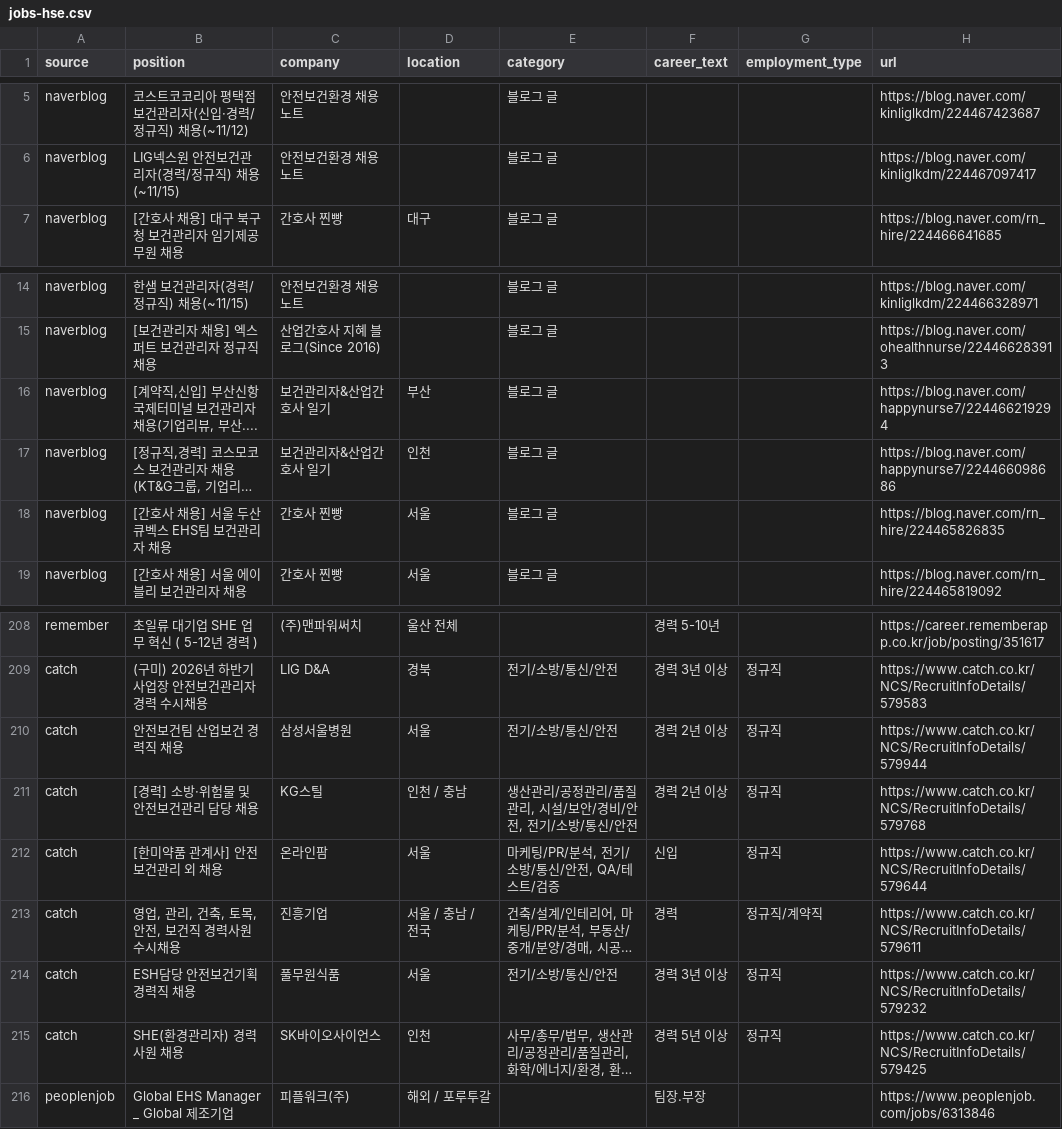
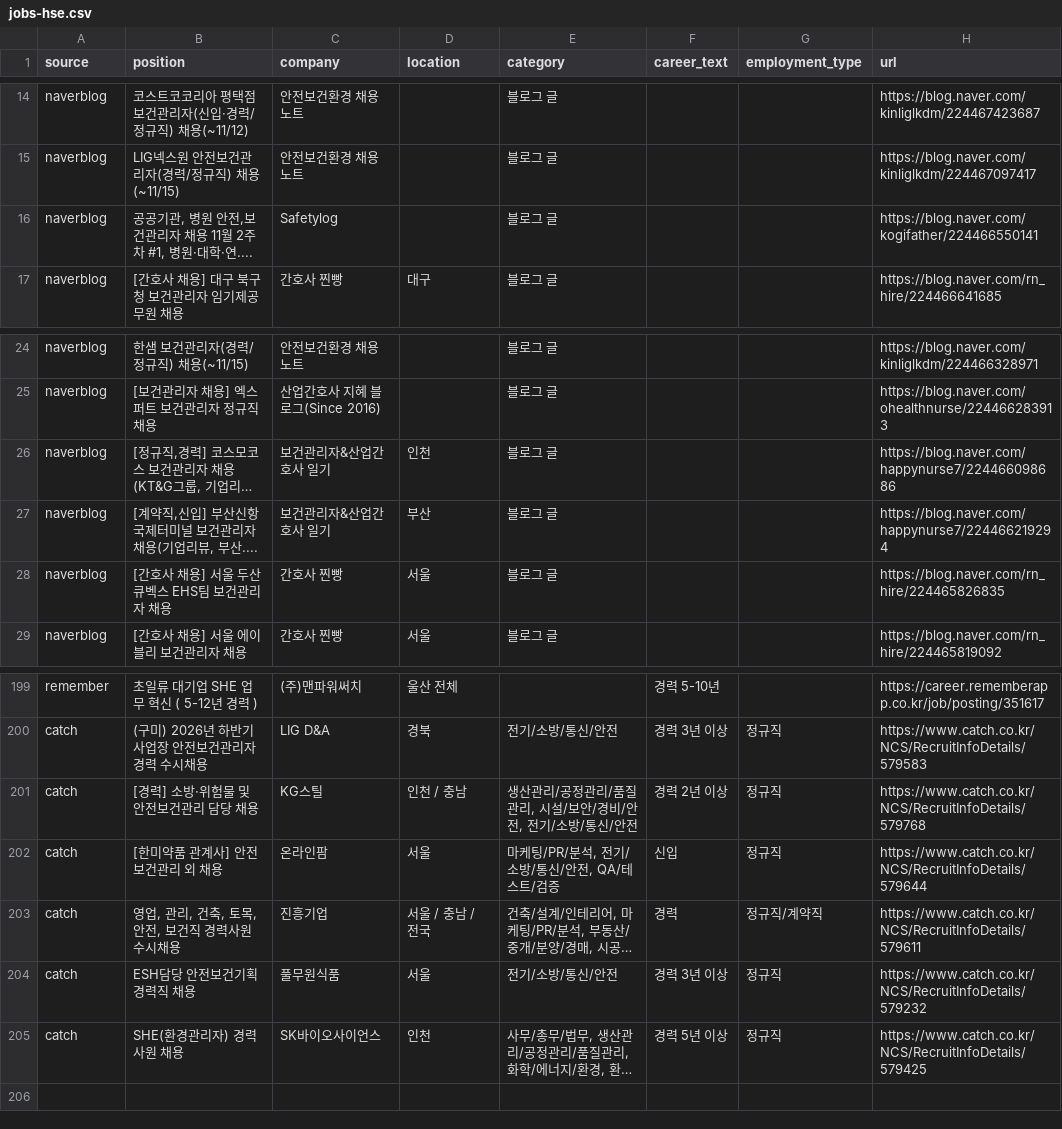
Before and after one commit to JDDongSiu/wanted-jobs, a CSV file: jobs-hse.csv, drawn as a sheet; only a part is shown, gaps mark what is left out; long unchanged cells end in …; removed rows and columns are numbered as before the commit, all else as after; the diff covers the shown part only; the diff names each change by its address in the sheet, - before the commit and + after, or states it on an @@ line.

```diff
--- a/jobs-hse.csv
+++ b/jobs-hse.csv
+row 16: naverblog | 공공기관, 병원 안전,보건관리자 채용 11월 2주차 #1, 병원·대학·연.... | Safetylog |  | 블로그 글 |  |  | https://blog.naver.com/kogifather/224466550141
@@ row 17 moved to row 26: naverblog @@
-row 210: catch | 안전보건팀 산업보건 경력직 채용 | 삼성서울병원 | 서울 | 전기/소방/통신/안전 | 경력 2년 이상 | 정규직 | https://www.catch.co.kr/NCS/RecruitInfoDetails/579944
-row 216: peoplenjob | Global EHS Manager _ Global 제조기업 | 피플워크(주) | 해외 / 포루투갈 |  | 팀장.부장 |  | https://www.peoplenjob.com/jobs/6313846
```
Also changed, not shown: 9 added rows and 19 removed rows elsewhere in this file, jobs.csv, 2 other files.
